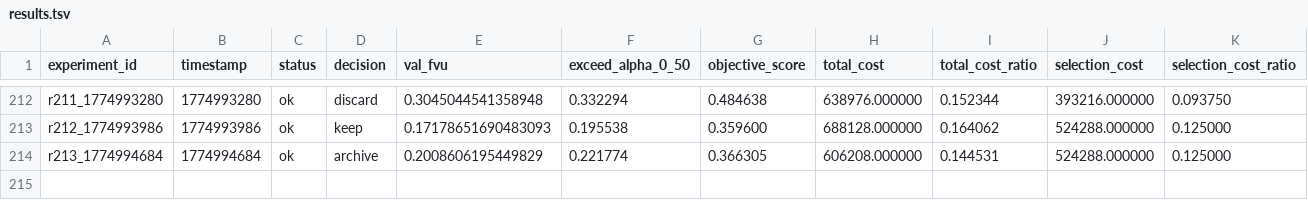
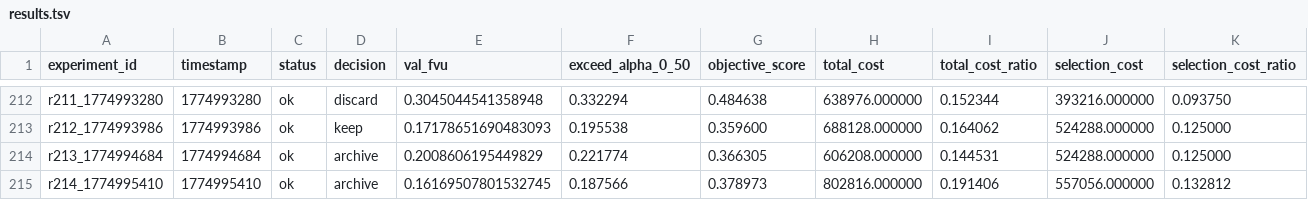
Before and after one commit to duanzhaol/sparsify, a TSV file: research/history/results.tsv, drawn as a sheet; only a part is shown, gaps mark what is left out; rows hold the shown columns only; the diff names each change by its address in the sheet, - before the commit and + after, or states it on an @@ line.

Commit message:
experiment: round 0214 standard lowrank_expert_topk archive

```diff
--- a/research/history/results.tsv
+++ b/research/history/results.tsv
+row 215: r214_1774995410 | 1774995410 | ok | archive | 0.16169507801532745 | 0.187566 | 0.378973 | 802816.000000 | 0.191406 | 557056.000000 | 0.132812
```
Also changed, not shown: 8 other files.
